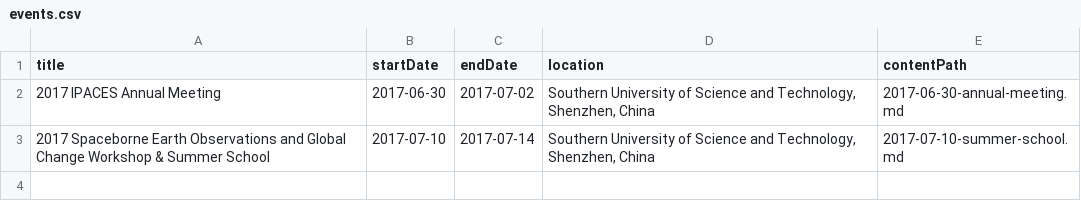
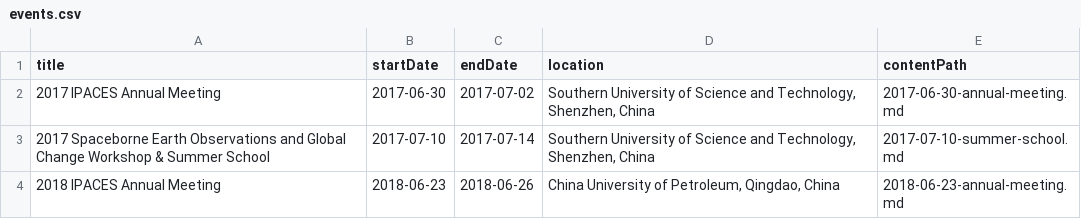
Before and after one commit to aspyrx/ipaces.org, a CSV file: src/routes/events/events.csv, drawn as a sheet; the diff names each change by its address in the sheet, - before the commit and + after, or states it on an @@ line.

Commit message:
add 2018 annual meeting event

```diff
--- a/src/routes/events/events.csv
+++ b/src/routes/events/events.csv
+row 4: 2018 IPACES Annual Meeting | 2018-06-23 | 2018-06-26 | China University of Petroleum, Qingdao, China | 2018-06-23-annual-meeting.md
```
Also changed, not shown: 4 other files.
